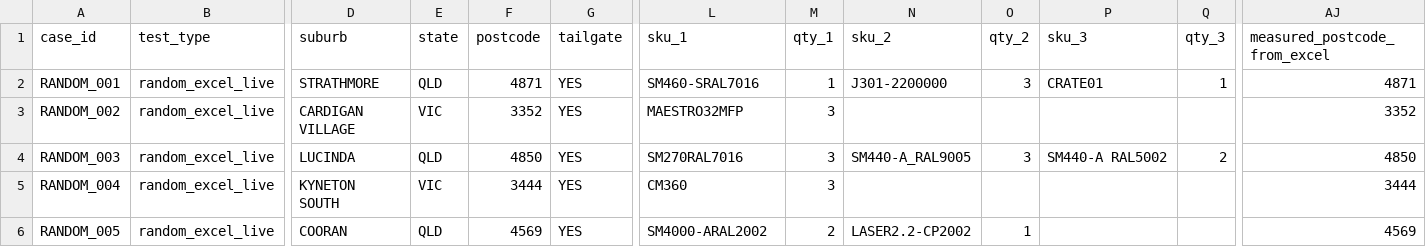
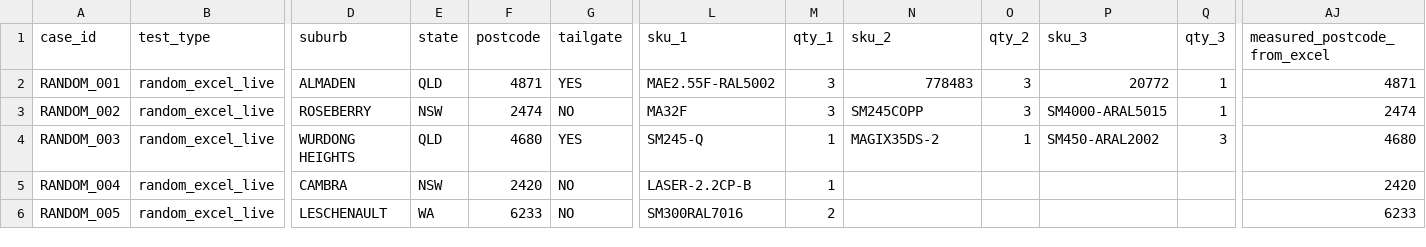
Before and after one commit to storesteadfast2026-lab/Freight-Calc-v1.5, a CSV file: generated_excel_baselines/random_current/sth_excel_generated_cases.csv, drawn as a sheet; only a part is shown, gaps mark what is left out; the diff names each change by its address in the sheet, - before the commit and + after, or states it on an @@ line.

```diff
--- a/generated_excel_baselines/random_current/sth_excel_generated_cases.csv
+++ b/generated_excel_baselines/random_current/sth_excel_generated_cases.csv
-D2 (suburb): STRATHMORE
+D2 (suburb): ALMADEN
-L2 (sku_1): SM460-SRAL7016
+L2 (sku_1): MAE2.55F-RAL5002
-M2 (qty_1): 1
+M2 (qty_1): 3
-N2 (sku_2): J301-2200000
+N2 (sku_2): 778483
-P2 (sku_3): CRATE01
+P2 (sku_3): 20772
-D3 (suburb): CARDIGAN VILLAGE
+D3 (suburb): ROSEBERRY
-E3 (state): VIC
+E3 (state): NSW
-F3 (postcode): 3352
+F3 (postcode): 2474
-G3 (tailgate): YES
+G3 (tailgate): NO
-L3 (sku_1): MAESTRO32MFP
+L3 (sku_1): MA32F
-N3 (sku_2): (empty)
+N3 (sku_2): SM245COPP
-O3 (qty_2): (empty)
+O3 (qty_2): 3
-P3 (sku_3): (empty)
+P3 (sku_3): SM4000-ARAL5015
-Q3 (qty_3): (empty)
+Q3 (qty_3): 1
-AJ3 (measured_postcode_from_excel): 3352
+AJ3 (measured_postcode_from_excel): 2474
-D4 (suburb): LUCINDA
+D4 (suburb): WURDONG HEIGHTS
-F4 (postcode): 4850
+F4 (postcode): 4680
-L4 (sku_1): SM270RAL7016
+L4 (sku_1): SM245-Q
-M4:M5 (qty_1): 3
+M4:M5 (qty_1): 1
-N4 (sku_2): SM440-A_RAL9005
+N4 (sku_2): MAGIX35DS-2
-O4 (qty_2): 3
+O4 (qty_2): 1
-P4 (sku_3): SM440-A RAL5002
+P4 (sku_3): SM450-ARAL2002
-Q4 (qty_3): 2
+Q4 (qty_3): 3
-AJ4 (measured_postcode_from_excel): 4850
+AJ4 (measured_postcode_from_excel): 4680
-D5 (suburb): KYNETON SOUTH
+D5 (suburb): CAMBRA
-E5 (state): VIC
+E5 (state): NSW
-F5 (postcode): 3444
+F5 (postcode): 2420
-G5:G6 (tailgate): YES
+G5:G6 (tailgate): NO
-L5 (sku_1): CM360
+L5 (sku_1): LASER-2.2CP-B
-AJ5 (measured_postcode_from_excel): 3444
+AJ5 (measured_postcode_from_excel): 2420
-D6 (suburb): COORAN
+D6 (suburb): LESCHENAULT
-E6 (state): QLD
+E6 (state): WA
-F6 (postcode): 4569
+F6 (postcode): 6233
-L6 (sku_1): SM4000-ARAL2002
+L6 (sku_1): SM300RAL7016
-N6 (sku_2): LASER2.2-CP2002
+N6 (sku_2): (empty)
-O6 (qty_2): 1
+O6 (qty_2): (empty)
-AJ6 (measured_postcode_from_excel): 4569
+AJ6 (measured_postcode_from_excel): 6233
```
Also changed, not shown: _upload_review/reports/random_current/sth_excel_random_comparison_report.csv, generated_excel_baselines/random_current/sth_excel_generated_components.csv, 17 other files.
